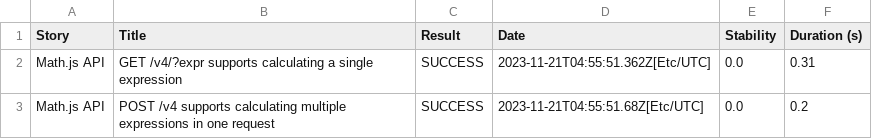
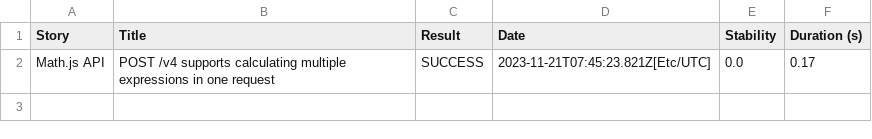
Before and after one commit to serenity-js/serenity-js-mocha-template, a CSV file: 2a5b6a7be0f08df02d8ab0b4d4c68648c2695c6c7ef0658c71de4d42b1415b18.csv, drawn as a sheet.

```diff
--- a/2a5b6a7be0f08df02d8ab0b4d4c68648c2695c6c7ef0658c71de4d42b1415b18.csv
+++ b/2a5b6a7be0f08df02d8ab0b4d4c68648c2695c6c7ef0658c71de4d42b1415b18.csv
@@ -1,3 +1,2 @@
 "Story","Title","Result","Date","Stability","Duration (s)"
-"Math.js API","GET /v4/?expr supports calculating a single expression","SUCCESS","2023-11-21T04:55:51.362Z[Etc/UTC]","0.0","0.31"
-"Math.js API","POST /v4 supports calculating multiple expressions in one request","SUCCESS","2023-11-21T04:55:51.68Z[Etc/UTC]","0.0","0.2"
+"Math.js API","POST /v4 supports calculating multiple expressions in one request","SUCCESS","2023-11-21T07:45:23.821Z[Etc/UTC]","0.0","0.17"
```
Also changed, not shown: 37343c98e448ed38b5eed382aa3dd0073374faed293fe8a387d6502950be331e.csv, 5f4fe19fad792eae7f80e1f80436ab9bafe8946a09003128bae2dcae4800cee7.csv, 28 other files.
